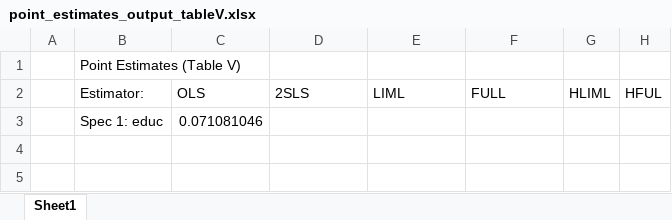
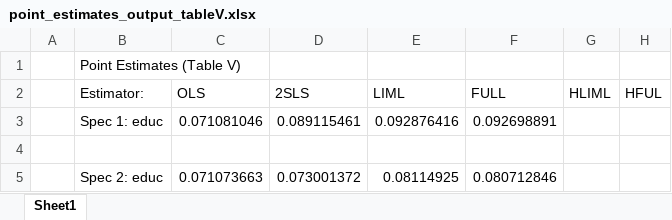
Before and after one commit to IJPeek/Econometrics-Project, an Excel workbook: Output/point_estimates_output_tableV.xlsx, sheet Sheet1, drawn as a sheet; values as stored, in another font and other column widths than the file's, no borders; the diff names each change by its address in the sheet, - before the commit and + after, or states it on an @@ line.

Commit message:
re

```diff
--- a/Output/point_estimates_output_tableV.xlsx (sheet Sheet1)
+++ b/Output/point_estimates_output_tableV.xlsx (sheet Sheet1)
-D3 (2SLS): (empty)
+D3 (2SLS): 0.089115461
-E3 (LIML): (empty)
+E3 (LIML): 0.092876416
-F3 (FULL): (empty)
+F3 (FULL): 0.092698891
+row 4: (empty)
+row 5:  | Spec 2: educ | 0.071073663 | 0.073001372 | 0.08114925 | 0.080712846
```
